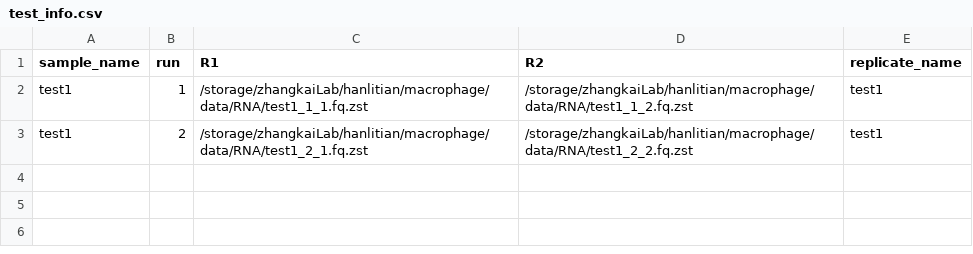
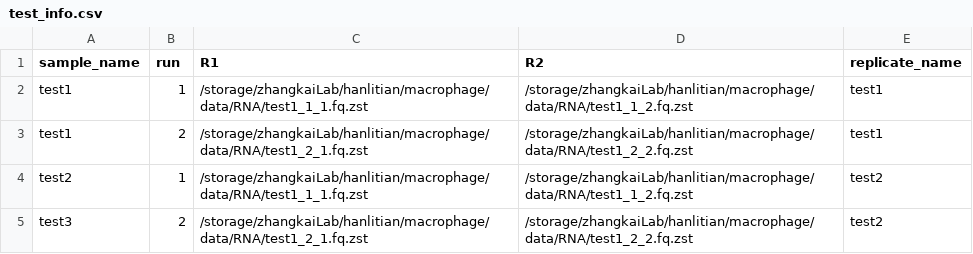
Before and after one commit to regulatory-genomics/RNA-sm, a CSV file: config/test_info.csv, drawn as a sheet.

```diff
--- a/config/test_info.csv
+++ b/config/test_info.csv
@@ -3 +3,3 @@ test1,1,/storage/zhangkaiLab/hanlitian/macrophage/data/RNA/test1_1_1.fq.zst,/sto
 test1,2,/storage/zhangkaiLab/hanlitian/macrophage/data/RNA/test1_2_1.fq.zst,/storage/zhangkaiLab/hanlitian/macrophage/data/RNA/test1_2_2.fq.zst,test1
+test2,1,/storage/zhangkaiLab/hanlitian/macrophage/data/RNA/test1_1_1.fq.zst,/storage/zhangkaiLab/hanlitian/macrophage/data/RNA/test1_1_2.fq.zst,test2
+test3,2,/storage/zhangkaiLab/hanlitian/macrophage/data/RNA/test1_2_1.fq.zst,/storage/zhangkaiLab/hanlitian/macrophage/data/RNA/test1_2_2.fq.zst,test2
```
Also changed, not shown: 12 other files.
